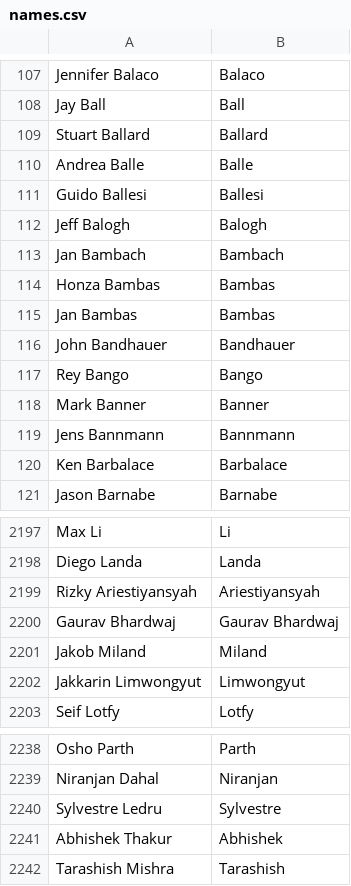
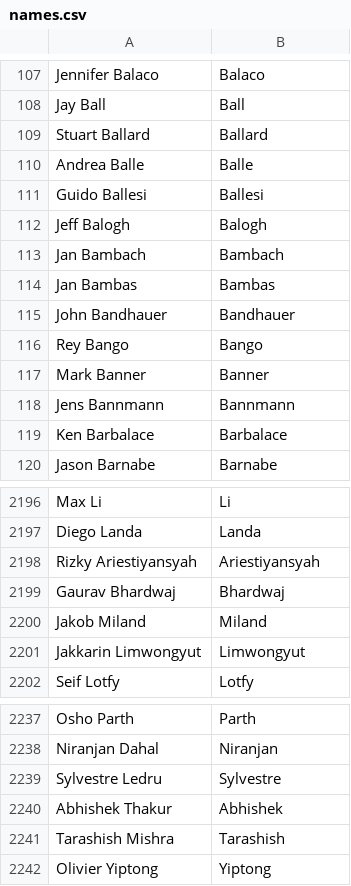
Before and after one commit to mozilla/community-data, a CSV file: names.csv, drawn as a sheet; only a part is shown, gaps mark what is left out.

Commit message:
Olivier Yiptong <oyiptong@mozilla.com>: "User Personalization, Pancake"

```diff
--- a/names.csv
+++ b/names.csv
@@ -113,3 +113,2 @@ Jeff Balogh,Balogh
 Jan Bambach,Bambach
-Honza Bambas,Bambas
 Jan Bambas,Bambas
@@ -2199,3 +2198,3 @@ Diego Landa,Landa
 Rizky Ariestiyansyah,Ariestiyansyah
-Gaurav Bhardwaj,Gaurav Bhardwaj
+Gaurav Bhardwaj,Bhardwaj
 Jakob Miland,Miland
@@ -2242 +2241,2 @@ Abhishek Thakur,Abhishek
 Tarashish Mishra,Tarashish
+Olivier Yiptong,Yiptong
```
Also changed, not shown: 1 other file.
